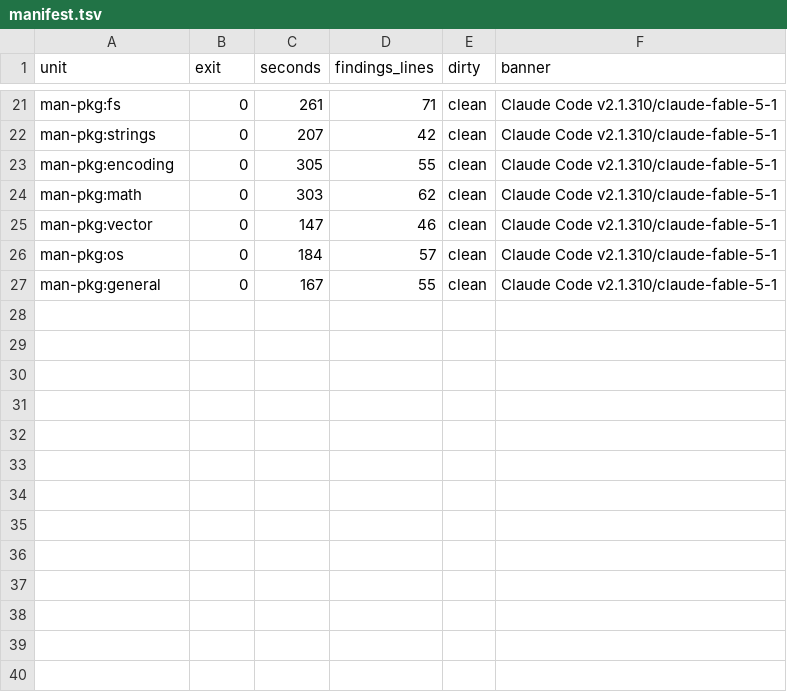
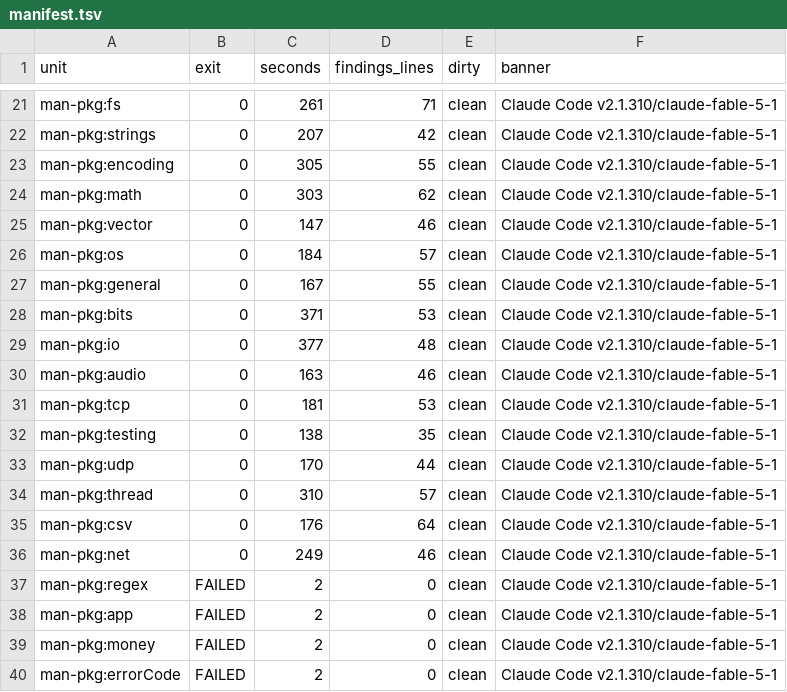
Before and after one commit to mfbasic/mfb, a TSV file: planning/plan-125-findings/B-recheck/manifest.tsv, drawn as a sheet; only a part is shown, gaps mark what is left out.

Commit message:
plan-125 B recheck (iteration 1): apply the bits, io, audio, tcp, testing, udp, thread, csv and net reviews; file bug-1130; record the recheck status on plan-125-B
bits: ctz/clz comparison fixed, shift count rule, bit-63 masks and signed printing, bswap
wording, ctz per-arch note removed. io: --app terminal predicates are TRUE in every Mode
(readers still raise ErrWrongMode in Mode.None), ErrEndOfFile named, write intro, flush
presents a frame only in app mode, per-thread input queue. audio: play does not check the
stream format. tcp: listen takes no Address; tls::write not claimed identical. testing:
List OF Byte is not comparable. udp: poll on expiry is FALSE. thread: send/transfer waits
also wake on cancel, Thread may cross and arrive, MUT containers are sendable.
csv: round-trip stated in both directions with the newline caveat, dialect-aware quoting,
stringify parameter names. net: Address described, ping vs lookup errors.
bug-1130: list-form poll reports a moved socket as ErrResourceClosed.
Examples (build): csv 7, net 11, bits 37, io 29, audio 11, tcp 16, testing 14, udp 9, thread 13 — 0 failed.
B recheck: 35/43 units applied; 8 failed on the reviewer usage limit (recorded on plan-125-B).

```diff
--- a/planning/plan-125-findings/B-recheck/manifest.tsv
+++ b/planning/plan-125-findings/B-recheck/manifest.tsv
@@ -27 +27,14 @@ man-pkg:os	0	184	57	clean	Claude Code v2.1.310/claude-fable-5-1
 man-pkg:general	0	167	55	clean	Claude Code v2.1.310/claude-fable-5-1
+man-pkg:bits	0	371	53	clean	Claude Code v2.1.310/claude-fable-5-1
+man-pkg:io	0	377	48	clean	Claude Code v2.1.310/claude-fable-5-1
+man-pkg:audio	0	163	46	clean	Claude Code v2.1.310/claude-fable-5-1
+man-pkg:tcp	0	181	53	clean	Claude Code v2.1.310/claude-fable-5-1
+man-pkg:testing	0	138	35	clean	Claude Code v2.1.310/claude-fable-5-1
+man-pkg:udp	0	170	44	clean	Claude Code v2.1.310/claude-fable-5-1
+man-pkg:thread	0	310	57	clean	Claude Code v2.1.310/claude-fable-5-1
+man-pkg:csv	0	176	64	clean	Claude Code v2.1.310/claude-fable-5-1
+man-pkg:net	0	249	46	clean	Claude Code v2.1.310/claude-fable-5-1
+man-pkg:regex	FAILED	2	0	clean	Claude Code v2.1.310/claude-fable-5-1
+man-pkg:app	FAILED	2	0	clean	Claude Code v2.1.310/claude-fable-5-1
+man-pkg:money	FAILED	2	0	clean	Claude Code v2.1.310/claude-fable-5-1
+man-pkg:errorCode	FAILED	2	0	clean	Claude Code v2.1.310/claude-fable-5-1
```
Also changed, not shown: 41 other files.
